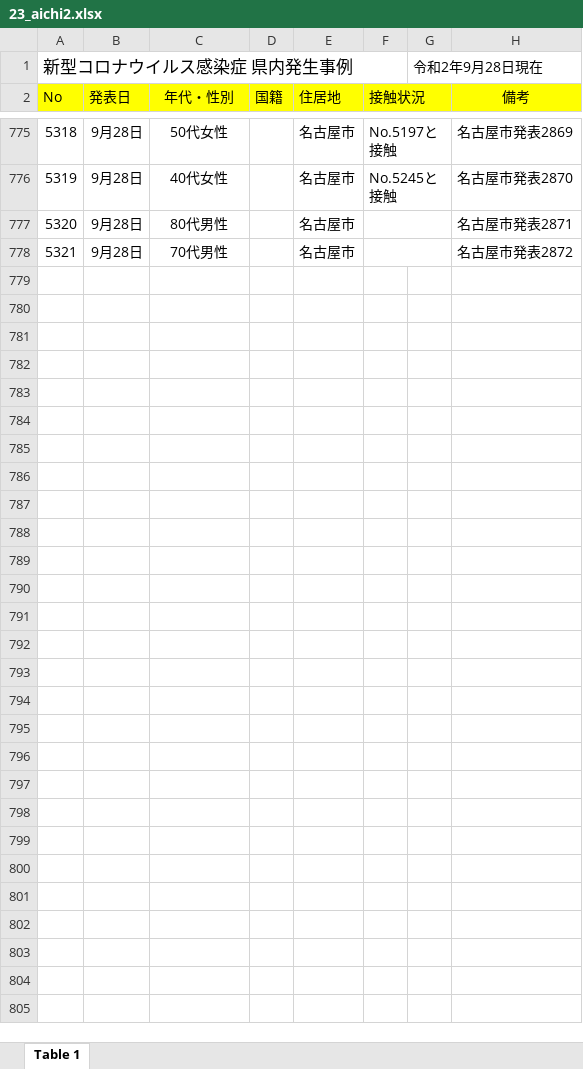
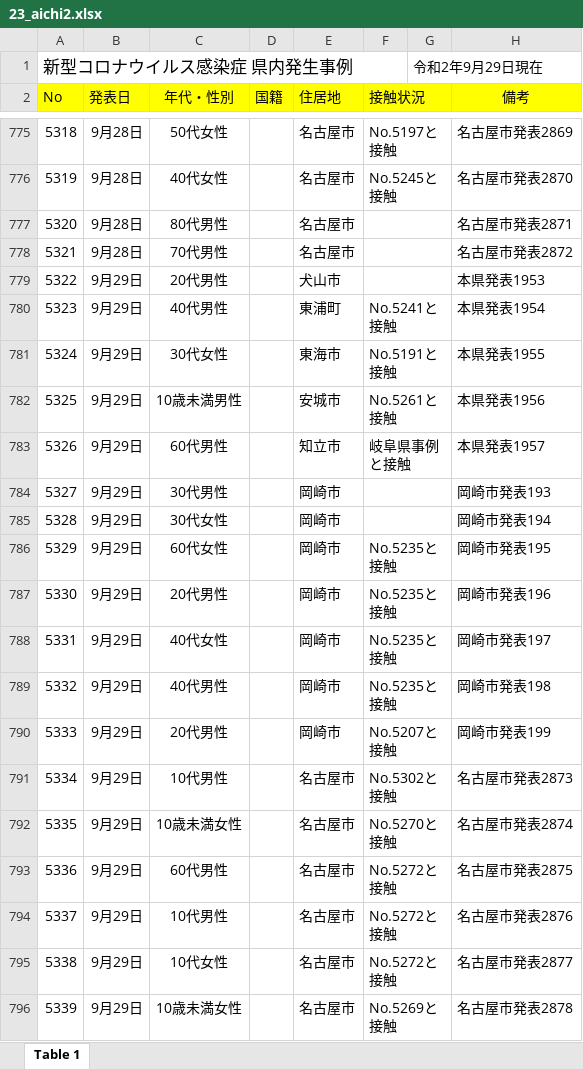
Before and after one commit to CalicoKater/covid-19, an Excel workbook: work/23_aichi2.xlsx, sheet Table 1, drawn as a sheet; only a part is shown, gaps mark what is left out; values as stored, in another font and other column widths than the file's, no borders; the diff covers the shown part only; the diff names each change by its address in the sheet, - before the commit and + after, or states it on an @@ line.

Commit message:
aichi

```diff
--- a/work/23_aichi2.xlsx (sheet Table 1)
+++ b/work/23_aichi2.xlsx (sheet Table 1)
-G1: 令和2年9月28日現在
+G1: 令和2年9月29日現在
+row 779: 5322 | 9月29日 | 20代男性 |  | 犬山市 |  |  | 本県発表1953
+row 780: 5323 | 9月29日 | 40代男性 |  | 東浦町 | No.5241と接触 |  | 本県発表1954
+row 781: 5324 | 9月29日 | 30代女性 |  | 東海市 | No.5191と接触 |  | 本県発表1955
+row 782: 5325 | 9月29日 | 10歳未満男性 |  | 安城市 | No.5261と接触 |  | 本県発表1956
+row 783: 5326 | 9月29日 | 60代男性 |  | 知立市 | 岐阜県事例と接触 |  | 本県発表1957
+row 784: 5327 | 9月29日 | 30代男性 |  | 岡崎市 |  |  | 岡崎市発表193
+row 785: 5328 | 9月29日 | 30代女性 |  | 岡崎市 |  |  | 岡崎市発表194
+row 786: 5329 | 9月29日 | 60代女性 |  | 岡崎市 | No.5235と接触 |  | 岡崎市発表195
+row 787: 5330 | 9月29日 | 20代男性 |  | 岡崎市 | No.5235と接触 |  | 岡崎市発表196
+row 788: 5331 | 9月29日 | 40代女性 |  | 岡崎市 | No.5235と接触 |  | 岡崎市発表197
+row 789: 5332 | 9月29日 | 40代男性 |  | 岡崎市 | No.5235と接触 |  | 岡崎市発表198
+row 790: 5333 | 9月29日 | 20代男性 |  | 岡崎市 | No.5207と接触 |  | 岡崎市発表199
+row 791: 5334 | 9月29日 | 10代男性 |  | 名古屋市 | No.5302と接触 |  | 名古屋市発表2873
+row 792: 5335 | 9月29日 | 10歳未満女性 |  | 名古屋市 | No.5270と接触 |  | 名古屋市発表2874
+row 793: 5336 | 9月29日 | 60代男性 |  | 名古屋市 | No.5272と接触 |  | 名古屋市発表2875
+row 794: 5337 | 9月29日 | 10代男性 |  | 名古屋市 | No.5272と接触 |  | 名古屋市発表2876
+row 795: 5338 | 9月29日 | 10代女性 |  | 名古屋市 | No.5272と接触 |  | 名古屋市発表2877
+row 796: 5339 | 9月29日 | 10歳未満女性 |  | 名古屋市 | No.5269と接触 |  | 名古屋市発表2878
```
Also changed, not shown: 12 added rows, 2 removed rows and 1 edited cell elsewhere in this sheet, 1 other file.
